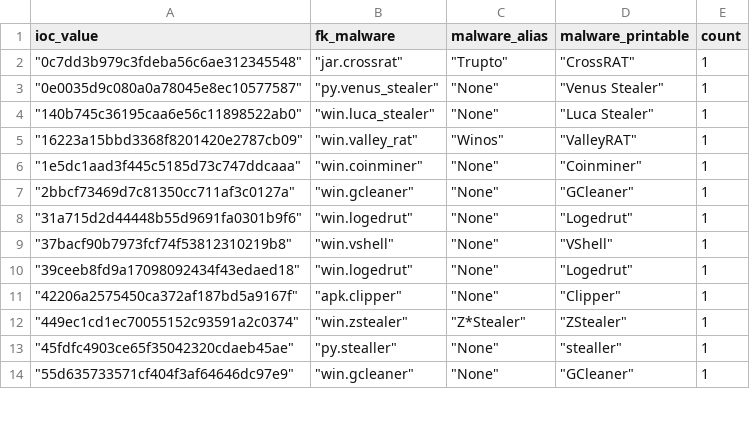
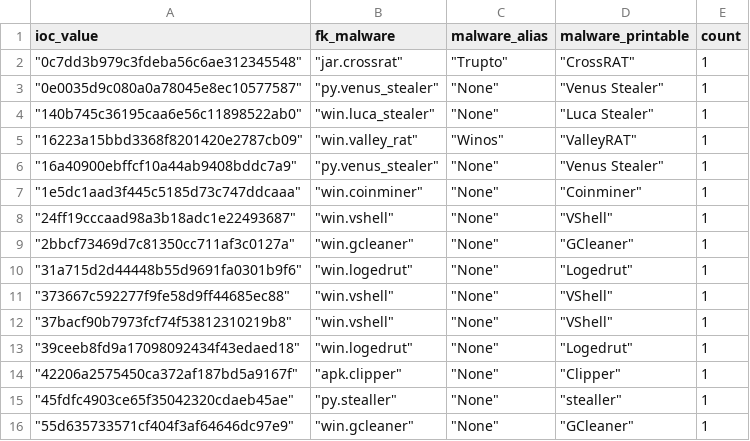
Before and after one commit to LunaMarginis/Intel-WatchTower, a CSV file: mhash.csv, drawn as a sheet; only a part is shown; removed rows and columns are numbered as before the commit, all else as after; the diff covers the shown part only; the diff names each change by its address in the sheet, - before the commit and + after, or states it on an @@ line.

```diff
--- a/mhash.csv
+++ b/mhash.csv
+row 6: "16a40900ebffcf10a44ab9408bddc7a9" | "py.venus_stealer" | "None" | "Venus Stealer" | 1
+row 8: "24ff19cccaad98a3b18adc1e22493687" | "win.vshell" | "None" | "VShell" | 1
+row 11: "373667c592277f9fe58d9ff44685ec88" | "win.vshell" | "None" | "VShell" | 1
-row 12: "449ec1cd1ec70055152c93591a2c0374" | "win.zstealer" | "Z*Stealer" | "ZStealer" | 1
```
Also changed, not shown: 6 added rows, 2 removed rows and 3 edited cells elsewhere in this file, 1 other file.
